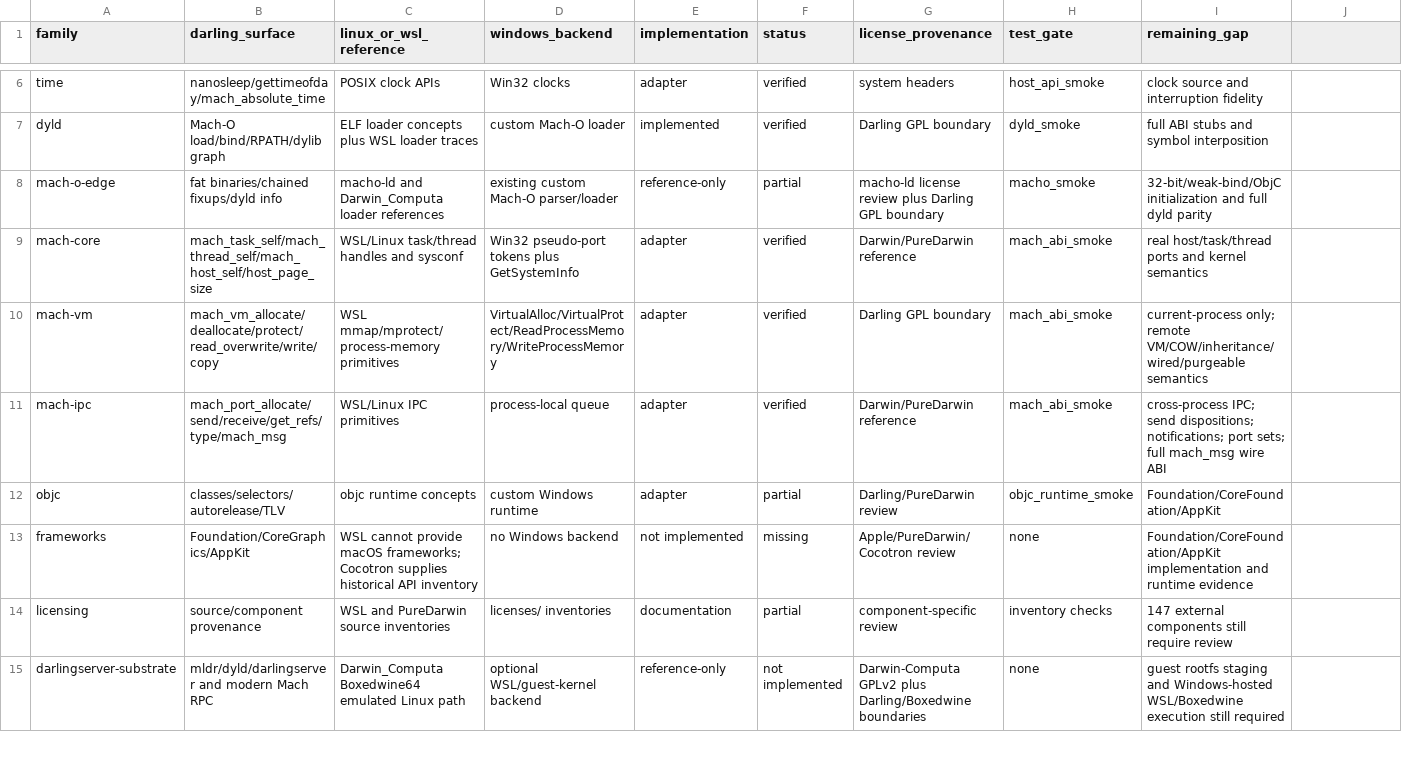
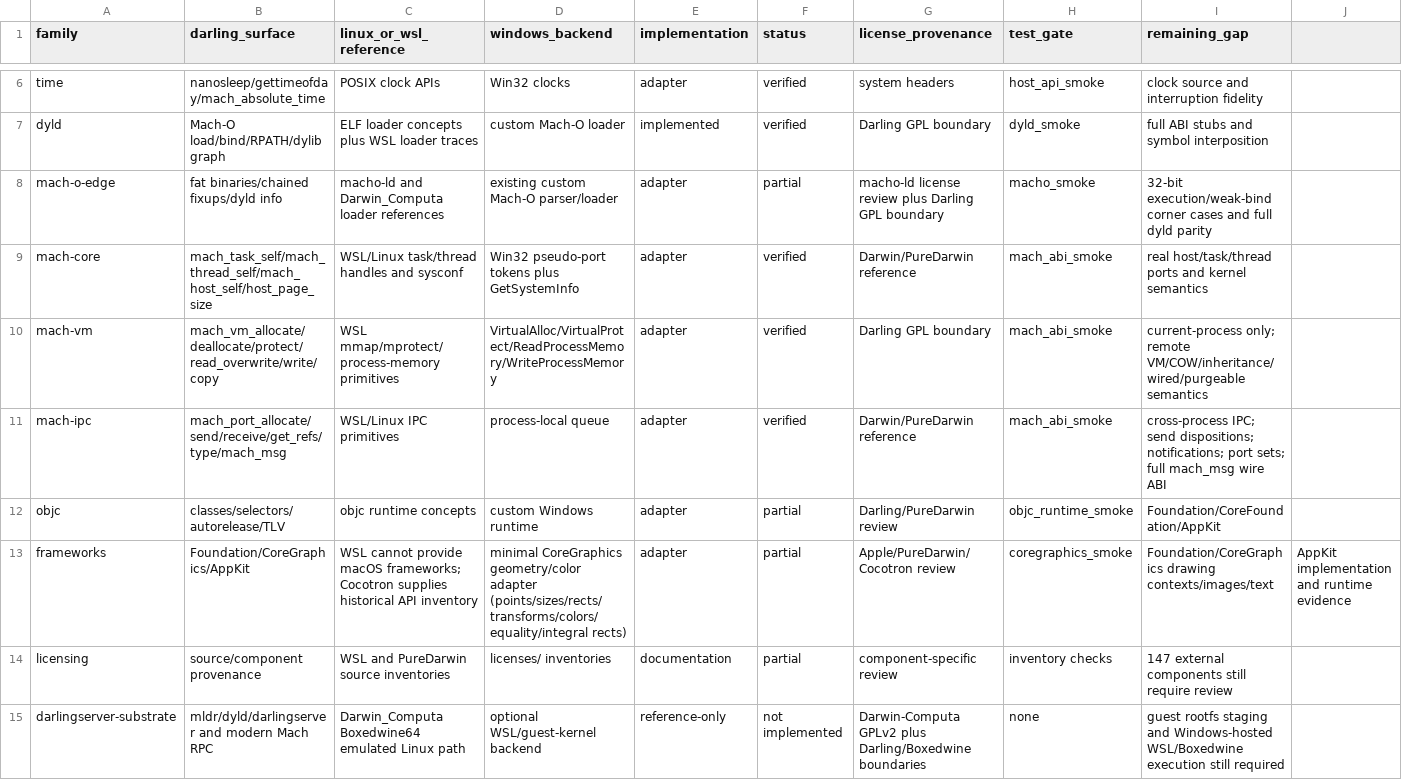
Before and after one commit to tarekwasfy01/Wintosh, a CSV file: PRIMITIVE-MATRIX.csv, drawn as a sheet; only a part is shown, gaps mark what is left out; the diff covers the shown part only.

Commit message:
feat: extend Windows Darwin compatibility primitives

```diff
--- a/PRIMITIVE-MATRIX.csv
+++ b/PRIMITIVE-MATRIX.csv
@@ -7,3 +7,3 @@ time,nanosleep/gettimeofday/mach_absolute_time,POSIX clock APIs,Win32 clocks,ada
 dyld,Mach-O load/bind/RPATH/dylib graph,ELF loader concepts plus WSL loader traces,custom Mach-O loader,implemented,verified,Darling GPL boundary,dyld_smoke,full ABI stubs and symbol interposition
-mach-o-edge,fat binaries/chained fixups/dyld info,macho-ld and Darwin_Computa loader references,existing custom Mach-O parser/loader,reference-only,partial,macho-ld license review plus Darling GPL boundary,macho_smoke,32-bit/weak-bind/ObjC initialization and full dyld parity
+mach-o-edge,fat binaries/chained fixups/dyld info,macho-ld and Darwin_Computa loader references,existing custom Mach-O parser/loader,adapter,partial,macho-ld license review plus Darling GPL boundary,macho_smoke,32-bit execution/weak-bind corner cases and full dyld parity
 mach-core,mach_task_self/mach_thread_self/mach_host_self/host_page_size,WSL/Linux task/thread handles and sysconf,Win32 pseudo-port tokens plus GetSystemInfo,adapter,verified,Darwin/PureDarwin reference,mach_abi_smoke,real host/task/thread ports and kernel semantics
@@ -12,3 +12,3 @@ mach-ipc,mach_port_allocate/send/receive/get_refs/type/mach_msg,WSL/Linux IPC pr
 objc,classes/selectors/autorelease/TLV,objc runtime concepts,custom Windows runtime,adapter,partial,Darling/PureDarwin review,objc_runtime_smoke,Foundation/CoreFoundation/AppKit
-frameworks,Foundation/CoreGraphics/AppKit,WSL cannot provide macOS frameworks; Cocotron supplies historical API inventory,no Windows backend,not implemented,missing,"Apple/PureDarwin/Cocotron review",none,Foundation/CoreFoundation/AppKit implementation and runtime evidence
+frameworks,Foundation/CoreGraphics/AppKit,WSL cannot provide macOS frameworks; Cocotron supplies historical API inventory,minimal CoreGraphics geometry/color adapter (points/sizes/rects/transforms/colors/equality/integral rects),adapter,partial,"Apple/PureDarwin/Cocotron review",coregraphics_smoke,Foundation/CoreGraphics drawing contexts/images/text, AppKit implementation and runtime evidence
 licensing,source/component provenance,WSL and PureDarwin source inventories,licenses/ inventories,documentation,partial,component-specific review,inventory checks,147 external components still require review
```
Also changed, not shown: 8 edited cells elsewhere in this file, 31 other files.
